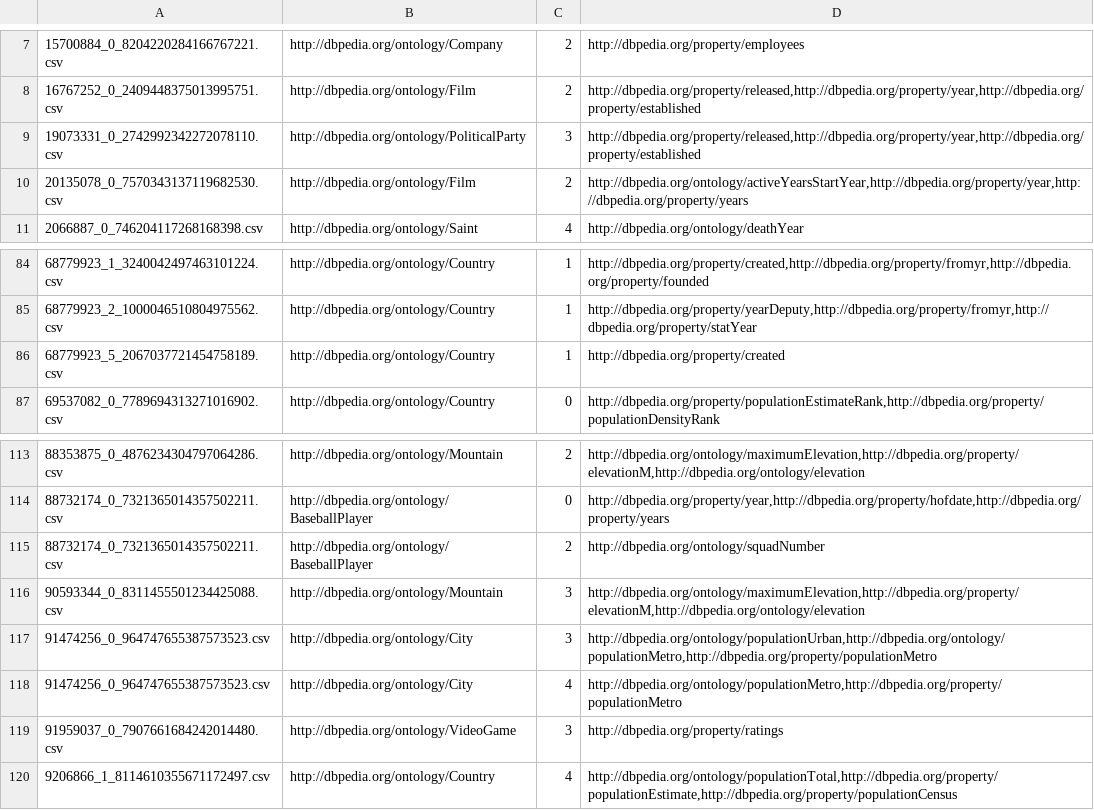
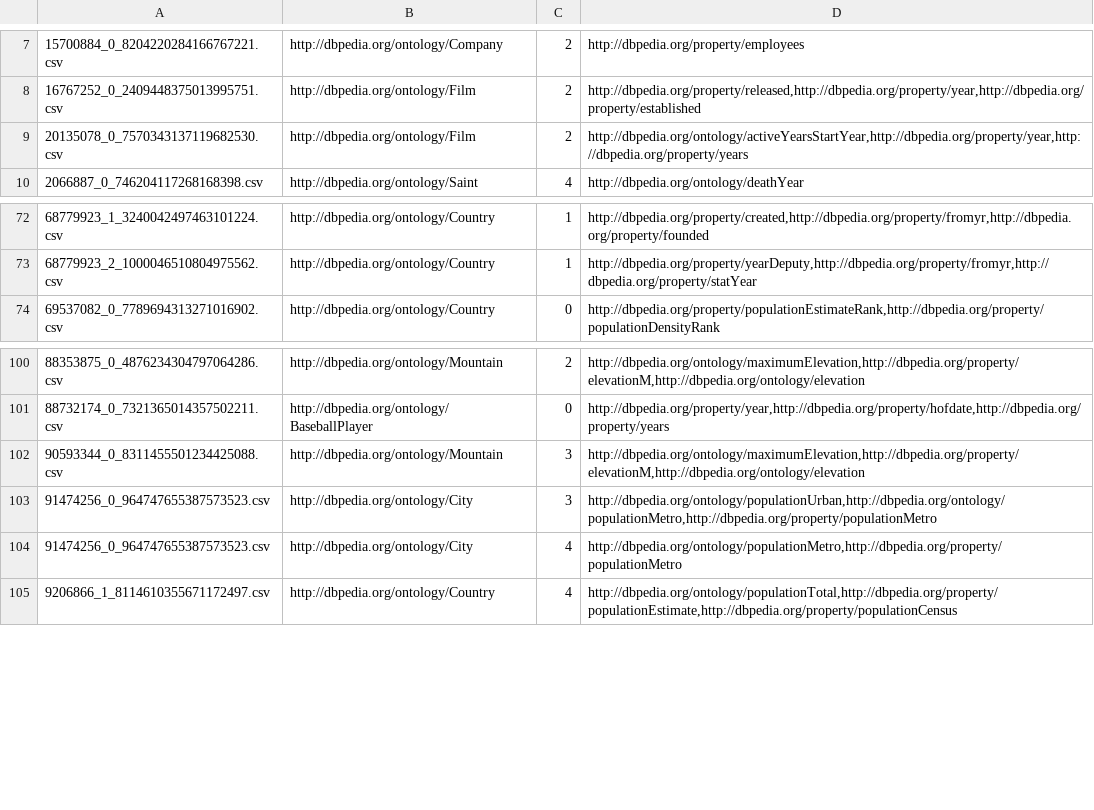
Before and after one commit to oeg-upm/tada-qq, a TSV file: t2dv2_multi_meta.tsv, drawn as a sheet; only a part is shown, gaps mark what is left out; the diff covers the shown part only.

```diff
--- a/t2dv2_multi_meta.tsv
+++ b/t2dv2_multi_meta.tsv
@@ -8,3 +8,2 @@
 16767252_0_2409448375013995751.csv	http://dbpedia.org/ontology/Film	2	http://dbpedia.org/property/released,http://dbpedia.org/property/year,http://dbpedia.org/property/established
-19073331_0_2742992342272078110.csv	http://dbpedia.org/ontology/PoliticalParty	3	http://dbpedia.org/property/released,http://dbpedia.org/property/year,http://dbpedia.org/property/established
 20135078_0_7570343137119682530.csv	http://dbpedia.org/ontology/Film	2	http://dbpedia.org/ontology/activeYearsStartYear,http://dbpedia.org/property/year,http://dbpedia.org/property/years
@@ -85,3 +73,2 @@
 68779923_2_1000046510804975562.csv	http://dbpedia.org/ontology/Country	1	http://dbpedia.org/property/yearDeputy,http://dbpedia.org/property/fromyr,http://dbpedia.org/property/statYear
-68779923_5_2067037721454758189.csv	http://dbpedia.org/ontology/Country	1	http://dbpedia.org/property/created
 69537082_0_7789694313271016902.csv	http://dbpedia.org/ontology/Country	0	http://dbpedia.org/property/populationEstimateRank,http://dbpedia.org/property/populationDensityRank
@@ -114,3 +101,2 @@
 88732174_0_7321365014357502211.csv	http://dbpedia.org/ontology/BaseballPlayer	0	http://dbpedia.org/property/year,http://dbpedia.org/property/hofdate,http://dbpedia.org/property/years
-88732174_0_7321365014357502211.csv	http://dbpedia.org/ontology/BaseballPlayer	2	http://dbpedia.org/ontology/squadNumber
 90593344_0_8311455501234425088.csv	http://dbpedia.org/ontology/Mountain	3	http://dbpedia.org/ontology/maximumElevation,http://dbpedia.org/property/elevationM,http://dbpedia.org/ontology/elevation
@@ -118,3 +104,2 @@
 91474256_0_964747655387573523.csv	http://dbpedia.org/ontology/City	4	http://dbpedia.org/ontology/populationMetro,http://dbpedia.org/property/populationMetro
-91959037_0_7907661684242014480.csv	http://dbpedia.org/ontology/VideoGame	3	http://dbpedia.org/property/ratings
 9206866_1_8114610355671172497.csv	http://dbpedia.org/ontology/Country	4	http://dbpedia.org/ontology/populationTotal,http://dbpedia.org/property/populationEstimate,http://dbpedia.org/property/populationCensus
```
Also changed, not shown: 11 removed rows elsewhere in this file, new_t2dv2_results_meta -- ya this one.csv, t2dv2_k_results.csv, 2 other files.
